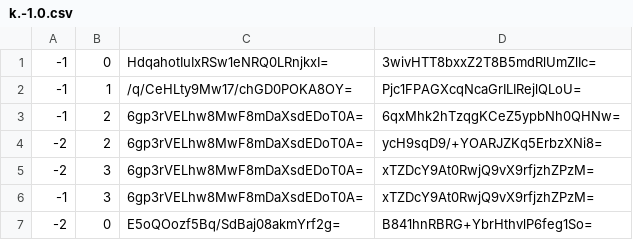
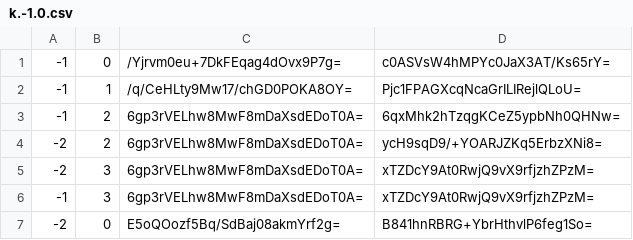
Before and after one commit to Sneezry/mcmapweb, a CSV file: tiles/zoom.-2/metadata/k.-1.0.csv, drawn as a sheet.

```diff
--- a/tiles/zoom.-2/metadata/k.-1.0.csv
+++ b/tiles/zoom.-2/metadata/k.-1.0.csv
@@ -1,2 +1,2 @@
--1,0,HdqahotIuIxRSw1eNRQ0LRnjkxI=,3wivHTT8bxxZ2T8B5mdRlUmZlIc=
+-1,0,/Yjrvm0eu+7DkFEqag4dOvx9P7g=,c0ASVsW4hMPYc0JaX3AT/Ks65rY=
 -1,1,/q/CeHLty9Mw17/chGD0POKA8OY=,Pjc1FPAGXcqNcaGrILIRejlQLoU=
```
Also changed, not shown: tiles/zoom.-1/metadata/k.-1.0.csv, tiles/zoom.-1/metadata/k.0.0.csv, 22 other files.
